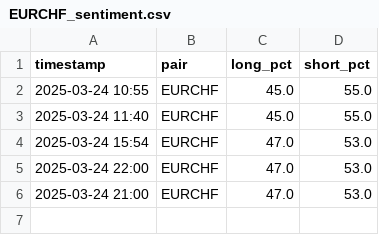
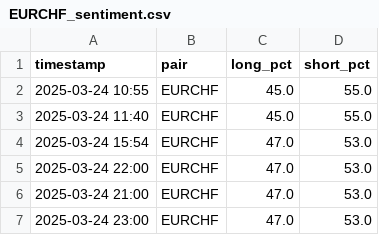
Before and after one commit to leslypierre/dumb-money-index, a CSV file: data/EURCHF_sentiment.csv, drawn as a sheet; the diff names each change by its address in the sheet, - before the commit and + after, or states it on an @@ line.

```diff
--- a/data/EURCHF_sentiment.csv
+++ b/data/EURCHF_sentiment.csv
+row 7: 2025-03-24 23:00 | EURCHF | 47.0 | 53.0
```
Also changed, not shown: data/CADJPY_sentiment.csv, data/EURCAD_sentiment.csv, 25 other files.
